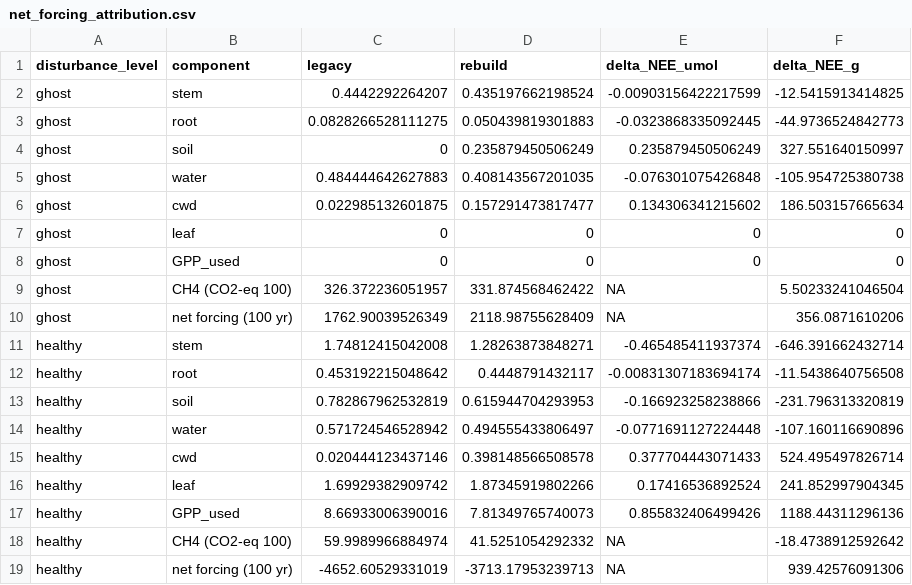
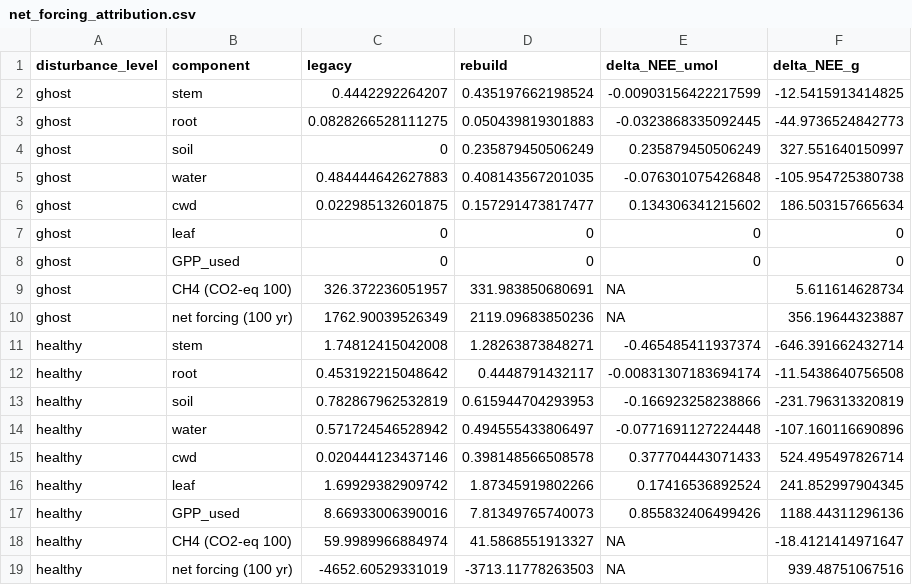
Before and after one commit to jgewirtzman/blueflux-ground, a CSV file: output/qa/net_forcing_attribution.csv, drawn as a sheet.

```diff
--- a/output/qa/net_forcing_attribution.csv
+++ b/output/qa/net_forcing_attribution.csv
@@ -8,4 +8,4 @@
 "ghost","GPP_used",0,0,0,0
-"ghost","CH4 (CO2-eq 100)",326.372236051957,331.874568462422,NA,5.50233241046504
-"ghost","net forcing (100 yr)",1762.90039526349,2118.98755628409,NA,356.0871610206
+"ghost","CH4 (CO2-eq 100)",326.372236051957,331.983850680691,NA,5.611614628734
+"ghost","net forcing (100 yr)",1762.90039526349,2119.09683850236,NA,356.19644323887
 "healthy","stem",1.74812415042008,1.28263873848271,-0.465485411937374,-646.391662432714
@@ -17,3 +17,3 @@
 "healthy","GPP_used",8.66933006390016,7.81349765740073,0.855832406499426,1188.44311296136
-"healthy","CH4 (CO2-eq 100)",59.9989966884974,41.5251054292332,NA,-18.4738912592642
-"healthy","net forcing (100 yr)",-4652.60529331019,-3713.17953239713,NA,939.42576091306
+"healthy","CH4 (CO2-eq 100)",59.9989966884974,41.5868551913327,NA,-18.4121414971647
+"healthy","net forcing (100 yr)",-4652.60529331019,-3713.11778263503,NA,939.48751067516
```
Also changed, not shown: output/qa/budget_scenarios.csv, output/qa/flooding_scenarios.csv, 7 other files.
